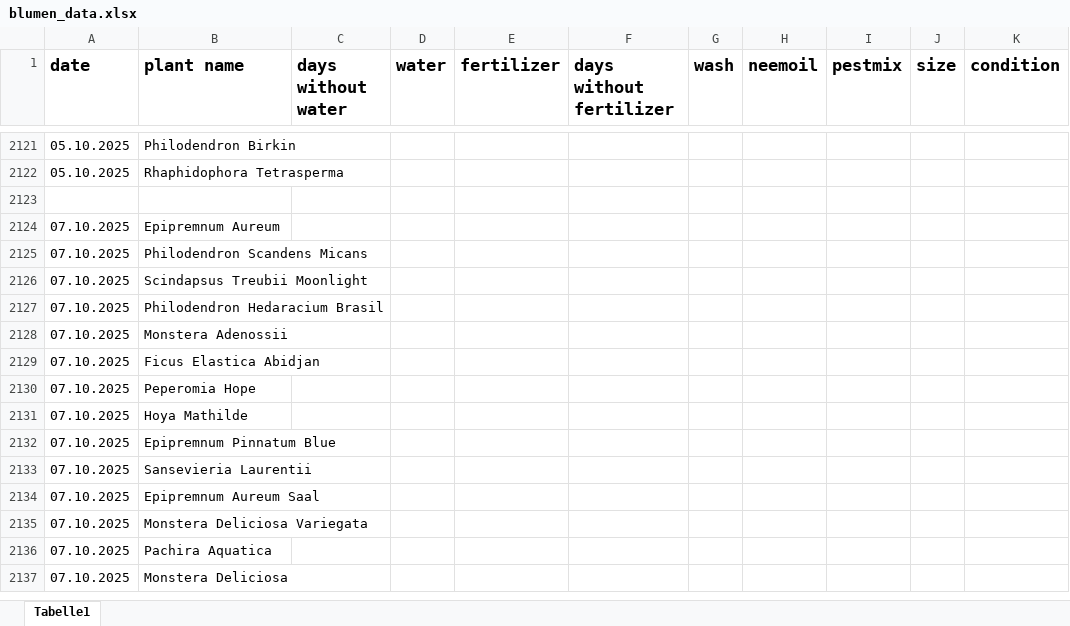
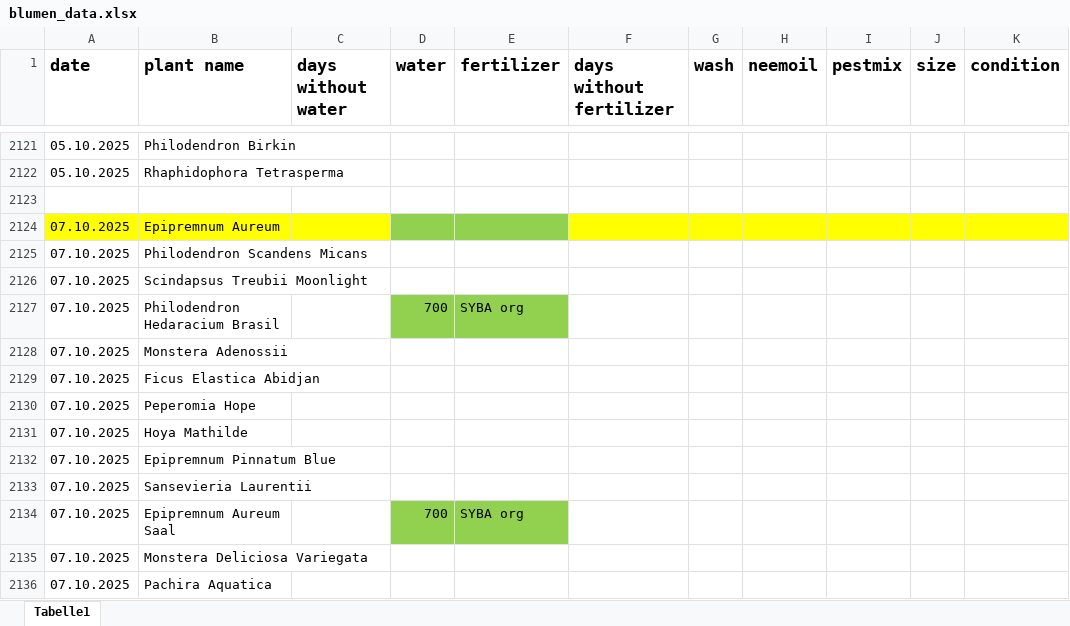
Before and after one commit to Iakithega/blumn, an Excel workbook: data/blumen_data.xlsx, sheet Tabelle1, drawn as a sheet; only a part is shown, gaps mark what is left out; the shorter side is filled out with more unchanged rows; values as stored, in another font and other column widths than the file's, no borders; the diff covers the shown part only; the diff names each change by its address in the sheet, - before the commit and + after, or states it on an @@ line.

```diff
--- a/data/blumen_data.xlsx (sheet Tabelle1)
+++ b/data/blumen_data.xlsx (sheet Tabelle1)
-A2124:C2124 fill: none
+A2124:C2124 fill: #FFFF00
-D2124:E2124 fill: none
+D2124:E2124 fill: #92D050
-F2124:K2124 fill: none
+F2124:K2124 fill: #FFFF00
-D2127 (water): (empty)
+D2127 (water): 700
-D2127:E2127 fill: none
+D2127:E2127 fill: #92D050
-E2127 (fertilizer): (empty)
+E2127 (fertilizer): SYBA org
-D2134 (water): (empty)
+D2134 (water): 700
-D2134:E2134 fill: none
+D2134:E2134 fill: #92D050
-E2134 (fertilizer): (empty)
+E2134 (fertilizer): SYBA org
```
Also changed, not shown: 76 added rows elsewhere in this sheet.
